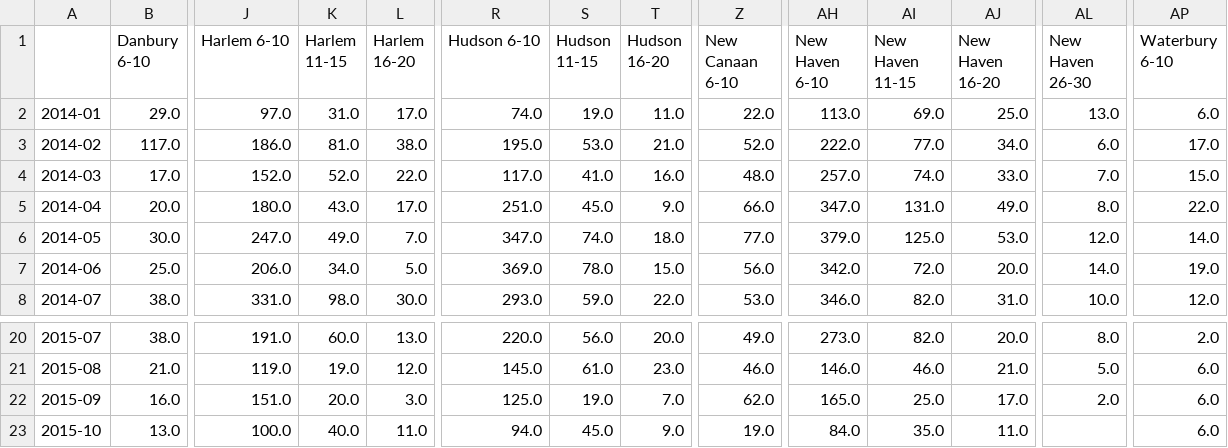
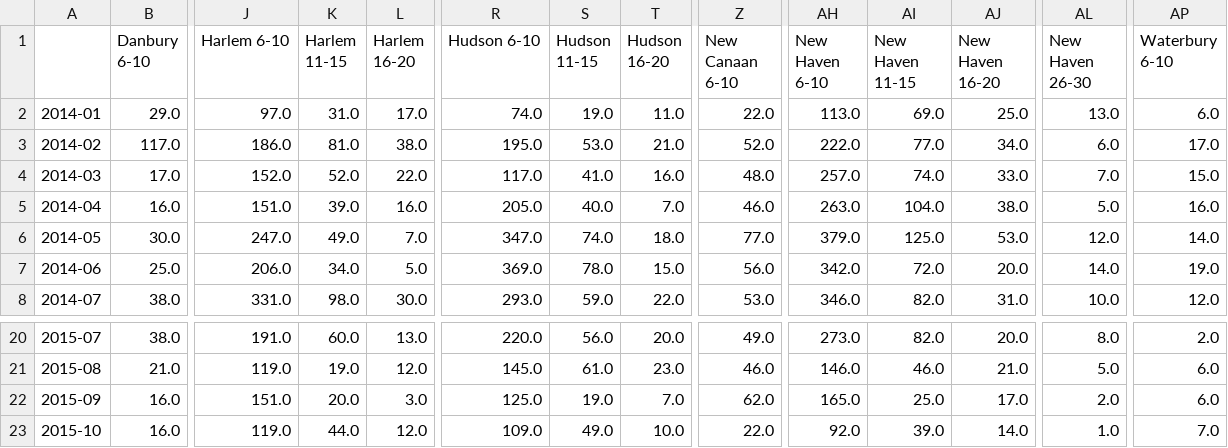
Before and after one commit to brady015/MNR_LIRR_DELAYS, a CSV file: MNR/MNR_Delayed_Canceled_Trains.csv, drawn as a sheet; only a part is shown, gaps mark what is left out; the diff covers the shown part only; the diff names each change by its address in the sheet, - before the commit and + after, or states it on an @@ line.

```diff
--- a/MNR/MNR_Delayed_Canceled_Trains.csv
+++ b/MNR/MNR_Delayed_Canceled_Trains.csv
-B5 (Danbury 6-10): 20.0
+B5 (Danbury 6-10): 16.0
-J5 (Harlem 6-10): 180.0
+J5 (Harlem 6-10): 151.0
-K5 (Harlem 11-15): 43.0
+K5 (Harlem 11-15): 39.0
-L5 (Harlem 16-20): 17.0
+L5 (Harlem 16-20): 16.0
-R5 (Hudson 6-10): 251.0
+R5 (Hudson 6-10): 205.0
-S5 (Hudson 11-15): 45.0
+S5 (Hudson 11-15): 40.0
-T5 (Hudson 16-20): 9.0
+T5 (Hudson 16-20): 7.0
-Z5 (New Canaan 6-10): 66.0
+Z5 (New Canaan 6-10): 46.0
-AH5 (New Haven 6-10): 347.0
+AH5 (New Haven 6-10): 263.0
-AI5 (New Haven 11-15): 131.0
+AI5 (New Haven 11-15): 104.0
-AJ5 (New Haven 16-20): 49.0
+AJ5 (New Haven 16-20): 38.0
-AL5 (New Haven 26-30): 8.0
+AL5 (New Haven 26-30): 5.0
-AP5 (Waterbury 6-10): 22.0
+AP5 (Waterbury 6-10): 16.0
-B23 (Danbury 6-10): 13.0
+B23 (Danbury 6-10): 16.0
-J23 (Harlem 6-10): 100.0
+J23 (Harlem 6-10): 119.0
-K23 (Harlem 11-15): 40.0
+K23 (Harlem 11-15): 44.0
-L23 (Harlem 16-20): 11.0
+L23 (Harlem 16-20): 12.0
-R23 (Hudson 6-10): 94.0
+R23 (Hudson 6-10): 109.0
-S23 (Hudson 11-15): 45.0
+S23 (Hudson 11-15): 49.0
-T23 (Hudson 16-20): 9.0
+T23 (Hudson 16-20): 10.0
-Z23 (New Canaan 6-10): 19.0
+Z23 (New Canaan 6-10): 22.0
-AH23 (New Haven 6-10): 84.0
+AH23 (New Haven 6-10): 92.0
-AI23 (New Haven 11-15): 35.0
+AI23 (New Haven 11-15): 39.0
-AJ23 (New Haven 16-20): 11.0
+AJ23 (New Haven 16-20): 14.0
-AL23 (New Haven 26-30): (empty)
+AL23 (New Haven 26-30): 1.0
-AP23 (Waterbury 6-10): 6.0
+AP23 (Waterbury 6-10): 7.0
```
Also changed, not shown: 19 edited cells elsewhere in this file, 1 other file.
